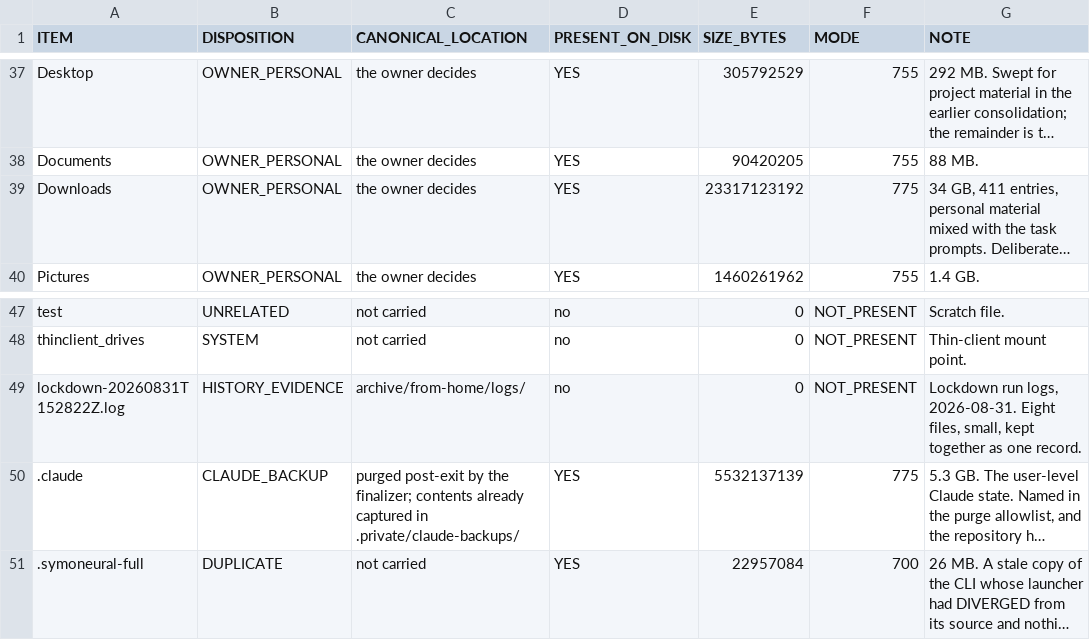
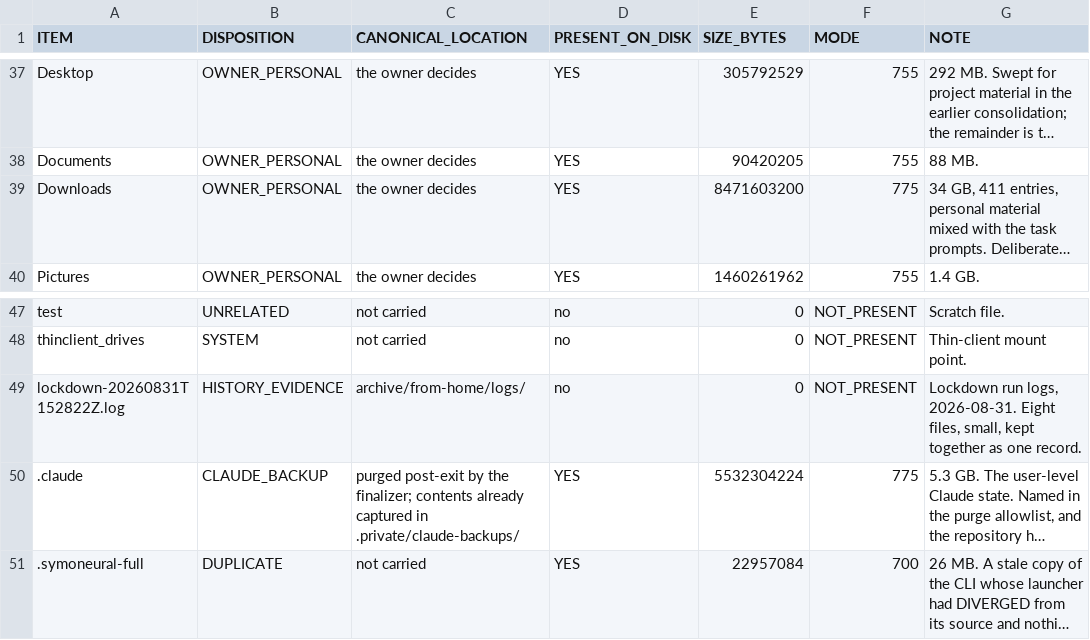
Before and after one commit to SyMoNSaYsLLC/SyMoNeuRaL-History, a TSV file: restore/manifests/HOME-DISPOSITION.tsv, drawn as a sheet; only a part is shown, gaps mark what is left out; long unchanged cells end in …; the diff names each change by its address in the sheet, - before the commit and + after, or states it on an @@ line.

```diff
--- a/restore/manifests/HOME-DISPOSITION.tsv
+++ b/restore/manifests/HOME-DISPOSITION.tsv
-E39 (SIZE_BYTES): 23317123192
+E39 (SIZE_BYTES): 8471603200
-E50 (SIZE_BYTES): 5532137139
+E50 (SIZE_BYTES): 5532304224
```
Also changed, not shown: restore/manifests/ARTIFACTS.tsv, restore/manifests/BUILD-RECIPES.tsv, 3 other files.
